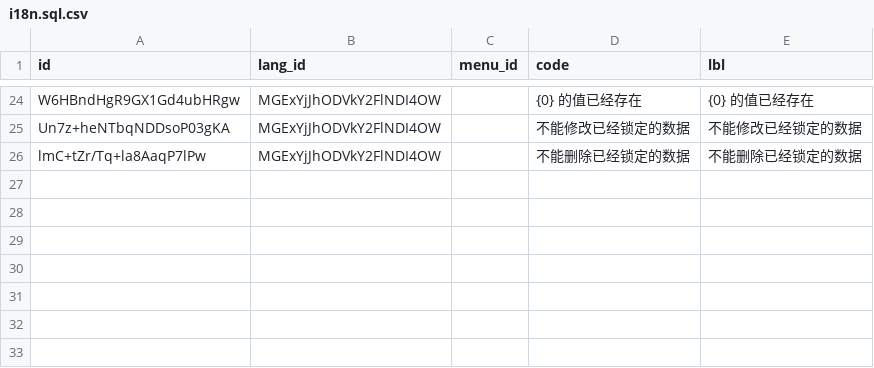
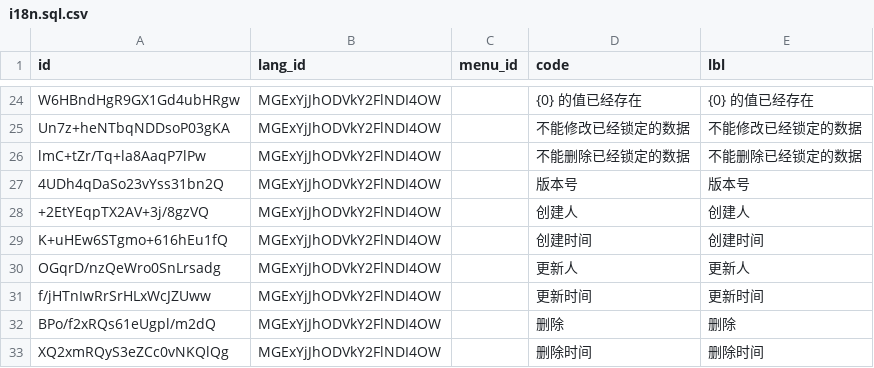
Before and after one commit to sail-sail/nest, a CSV file: codegen/src/tables/i18n.sql.csv, drawn as a sheet; only a part is shown, gaps mark what is left out.

```diff
--- a/codegen/src/tables/i18n.sql.csv
+++ b/codegen/src/tables/i18n.sql.csv
@@ -26 +26,8 @@ Un7z+heNTbqNDDsoP03gKA,MGExYjJhODVkY2FlNDI4OW,,不能修改已经锁定的数据
 lmC+tZr/Tq+la8AaqP7lPw,MGExYjJhODVkY2FlNDI4OW,,不能删除已经锁定的数据,不能删除已经锁定的数据
+4UDh4qDaSo23vYss31bn2Q,MGExYjJhODVkY2FlNDI4OW,,版本号,版本号
++2EtYEqpTX2AV+3j/8gzVQ,MGExYjJhODVkY2FlNDI4OW,,创建人,创建人
+K+uHEw6STgmo+616hEu1fQ,MGExYjJhODVkY2FlNDI4OW,,创建时间,创建时间
+OGqrD/nzQeWro0SnLrsadg,MGExYjJhODVkY2FlNDI4OW,,更新人,更新人
+f/jHTnIwRrSrHLxWcJZUww,MGExYjJhODVkY2FlNDI4OW,,更新时间,更新时间
+BPo/f2xRQs61eUgpl/m2dQ,MGExYjJhODVkY2FlNDI4OW,,删除,删除
+XQ2xmRQyS3eZCc0vNKQlQg,MGExYjJhODVkY2FlNDI4OW,,删除时间,删除时间
```
Also changed, not shown: 51 other files.
